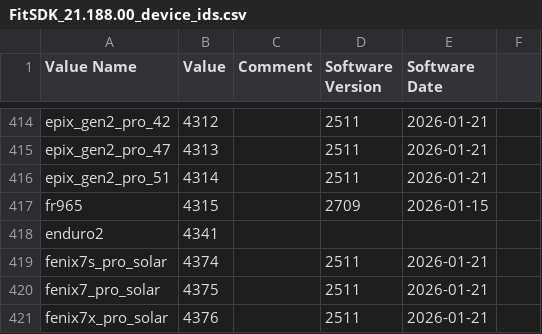
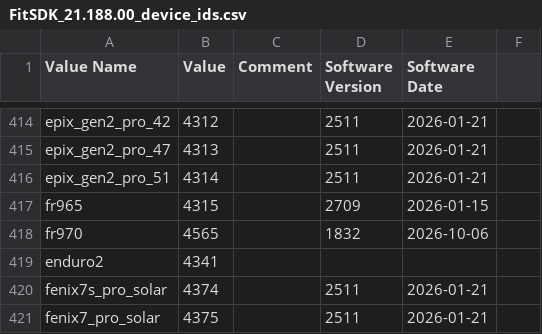
Before and after one commit to jat255/Fit-File-Faker, a CSV file: reference/FitSDK_21.188.00_device_ids.csv, drawn as a sheet; only a part is shown, gaps mark what is left out; the shorter side is filled out with more unchanged rows; the diff names each change by its address in the sheet, - before the commit and + after, or states it on an @@ line.

Commit message:
Deployed 37dbef7 with MkDocs version: 1.6.1

```diff
--- a/reference/FitSDK_21.188.00_device_ids.csv
+++ b/reference/FitSDK_21.188.00_device_ids.csv
+row 418: fr970 | 4565 |  | 1832 | 2026-10-06
```
Also changed, not shown: 7 other files.
